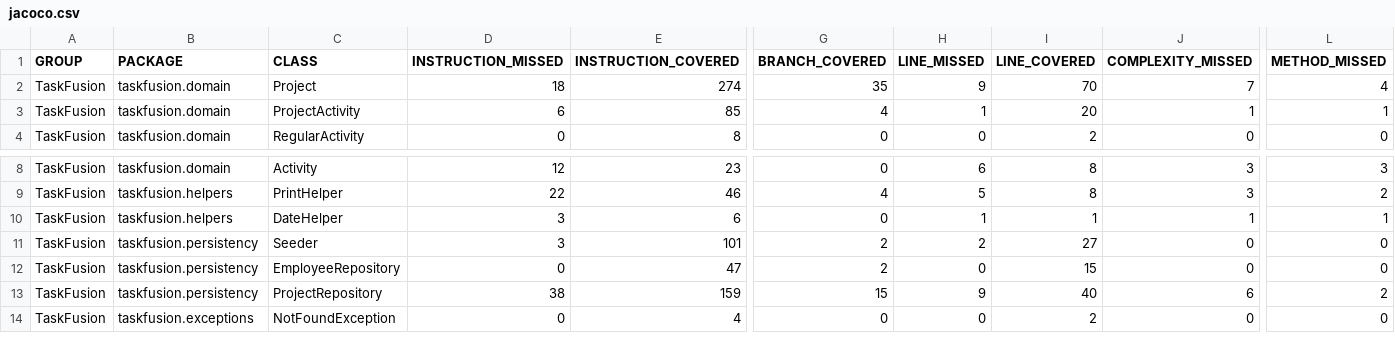
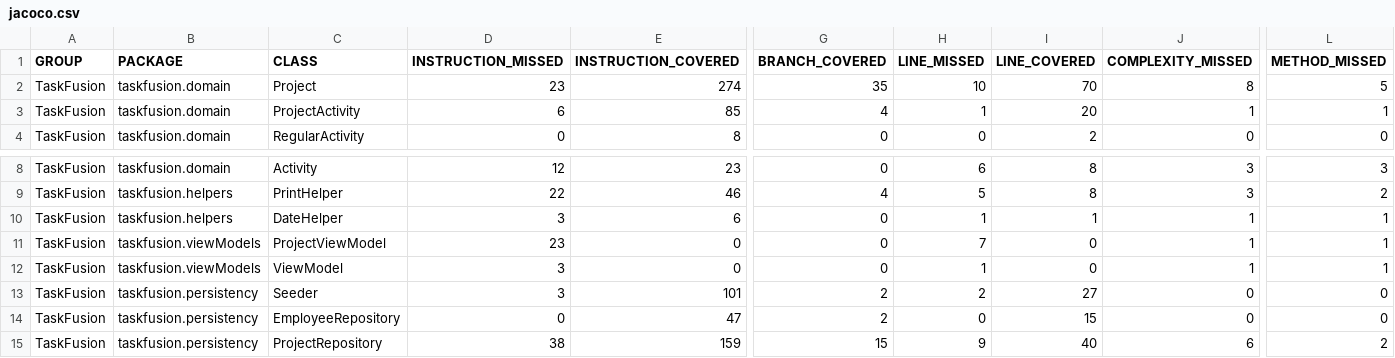
Before and after one commit to rwiuff/02161ExamProject, a CSV file: jacoco.csv, drawn as a sheet; only a part is shown, gaps mark what is left out; the shorter side is filled out with more unchanged rows; rows hold the shown columns only; the diff names each change by its address in the sheet, - before the commit and + after, or states it on an @@ line.

Commit message:
Deploying to gh-pages from @ rwiuff/02161ExamProject@24094f3cadea3e66d4b0a36a4610e35d4c881ba1 🚀

```diff
--- a/jacoco.csv
+++ b/jacoco.csv
-D2 (INSTRUCTION_MISSED): 18
+D2 (INSTRUCTION_MISSED): 23
-H2 (LINE_MISSED): 9
+H2 (LINE_MISSED): 10
-J2 (COMPLEXITY_MISSED): 7
+J2 (COMPLEXITY_MISSED): 8
-L2 (METHOD_MISSED): 4
+L2 (METHOD_MISSED): 5
+row 11: TaskFusion | taskfusion.viewModels | ProjectViewModel | 23 | 0 | 0 | 7 | 0 | 1 | 1
+row 12: TaskFusion | taskfusion.viewModels | ViewModel | 3 | 0 | 0 | 1 | 0 | 1 | 1
```
Also changed, not shown: 14 other files.
